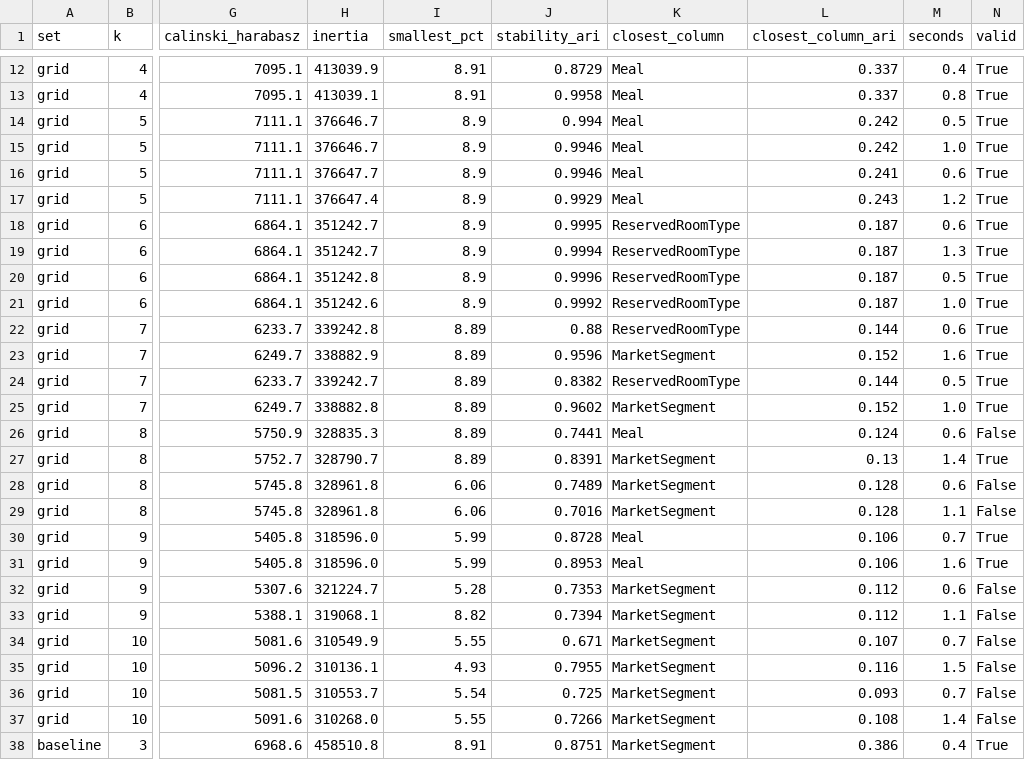
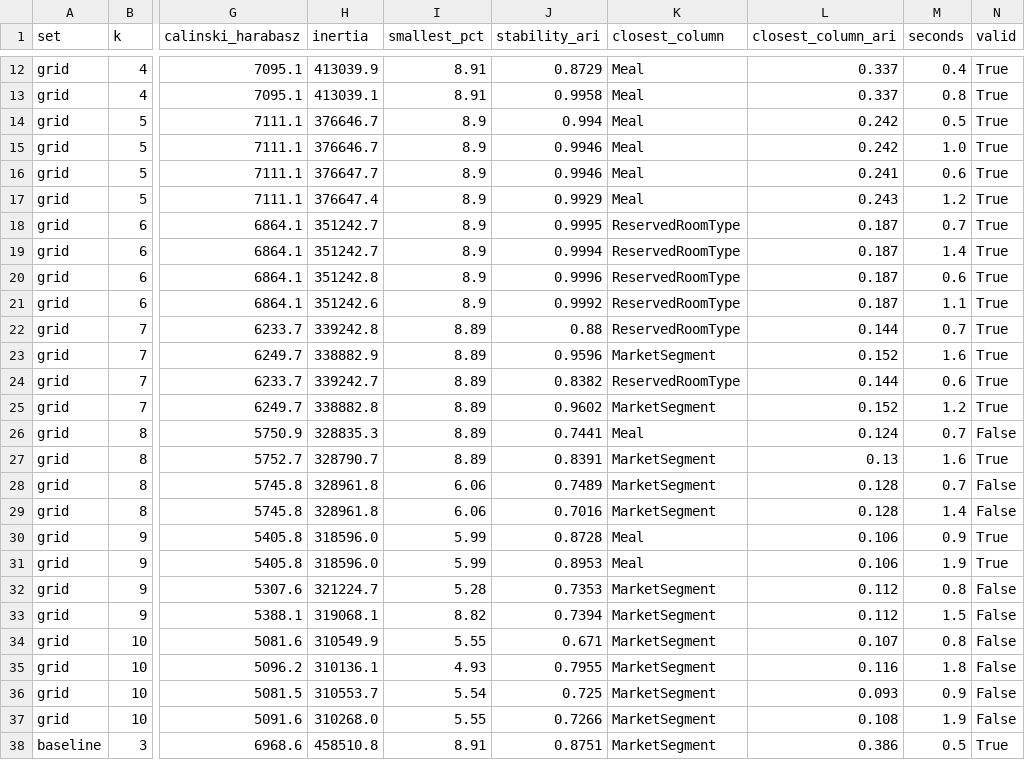
Before and after one commit to janaakarara/Hotel-ML-Project, a CSV file: clustering/kmeans/tuned/outputs/grid.csv, drawn as a sheet; only a part is shown, gaps mark what is left out; the diff covers the shown part only; the diff names each change by its address in the sheet, - before the commit and + after, or states it on an @@ line.

```diff
--- a/clustering/kmeans/tuned/outputs/grid.csv
+++ b/clustering/kmeans/tuned/outputs/grid.csv
-M18 (seconds): 0.6
+M18 (seconds): 0.7
-M19 (seconds): 1.3
+M19 (seconds): 1.4
-M20 (seconds): 0.5
+M20 (seconds): 0.6
-M21 (seconds): 1.0
+M21 (seconds): 1.1
-M22 (seconds): 0.6
+M22 (seconds): 0.7
-M24 (seconds): 0.5
+M24 (seconds): 0.6
-M25 (seconds): 1.0
+M25 (seconds): 1.2
-M26 (seconds): 0.6
+M26 (seconds): 0.7
-M27 (seconds): 1.4
+M27 (seconds): 1.6
-M28 (seconds): 0.6
+M28 (seconds): 0.7
-M29 (seconds): 1.1
+M29 (seconds): 1.4
-M30 (seconds): 0.7
+M30 (seconds): 0.9
-M31 (seconds): 1.6
+M31 (seconds): 1.9
-M32 (seconds): 0.6
+M32 (seconds): 0.8
-M33 (seconds): 1.1
+M33 (seconds): 1.5
-M34 (seconds): 0.7
+M34 (seconds): 0.8
-M35 (seconds): 1.5
+M35 (seconds): 1.8
-M36 (seconds): 0.7
+M36 (seconds): 0.9
-M37 (seconds): 1.4
+M37 (seconds): 1.9
-M38 (seconds): 0.4
+M38 (seconds): 0.5
```
Also changed, not shown: 5 edited cells elsewhere in this file, clustering/comparison.csv, 18 other files.
